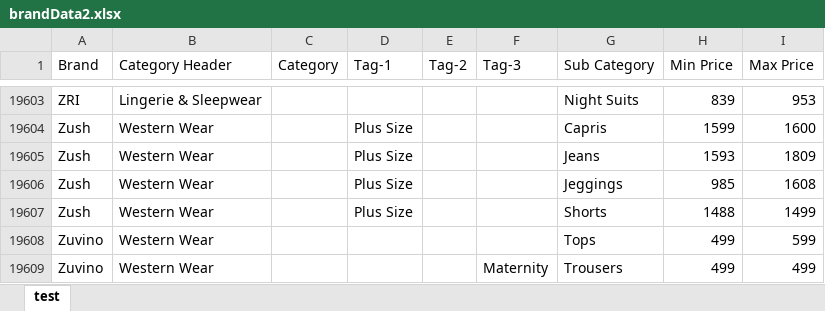
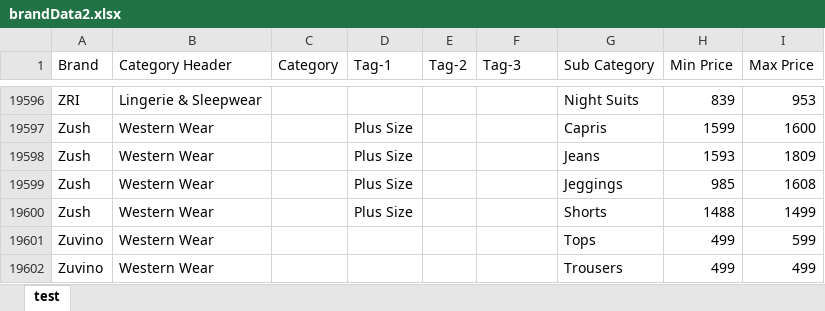
Before and after one commit to Alpha-Code-Labs/dataAnalytics, an Excel workbook: server/data/final/brandData2.xlsx, sheet test, drawn as a sheet; only a part is shown, gaps mark what is left out; values as stored, in another font and other column widths than the file's, no borders; addresses are those after the commit; the diff covers the shown part only; the diff names each change by its address in the sheet, - before the commit and + after, or states it on an @@ line.

```diff
--- a/server/data/final/brandData2.xlsx (sheet test)
+++ b/server/data/final/brandData2.xlsx (sheet test)
-F19602 (Tag-3): Maternity
+F19602 (Tag-3): (empty)
```
Also changed, not shown: 7 removed rows and 3 edited cells elsewhere in this sheet, server/data/final/miscellaneousData.xlsx, server/data/other/lastUsed/os.xlsx, 4 other files.
